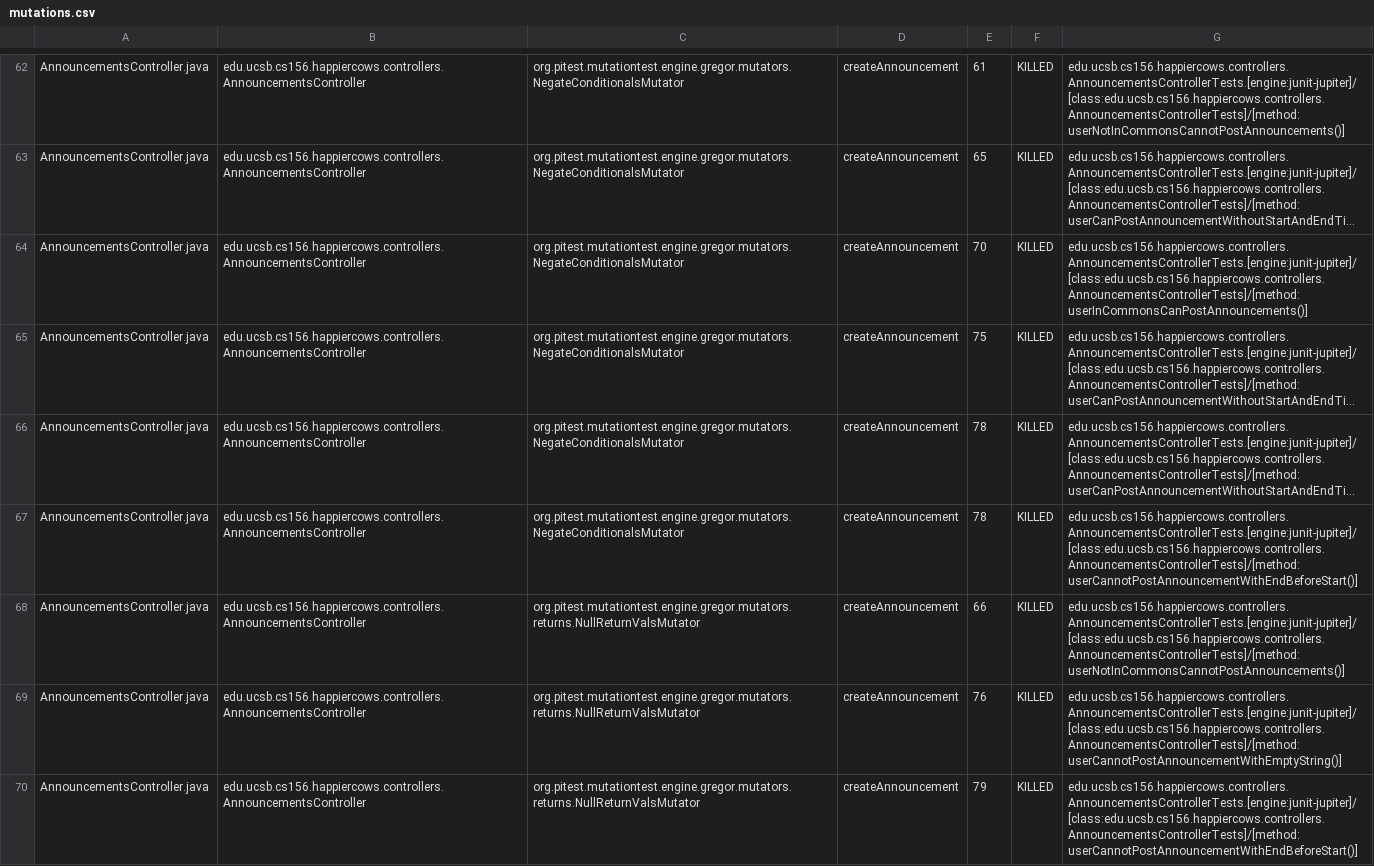
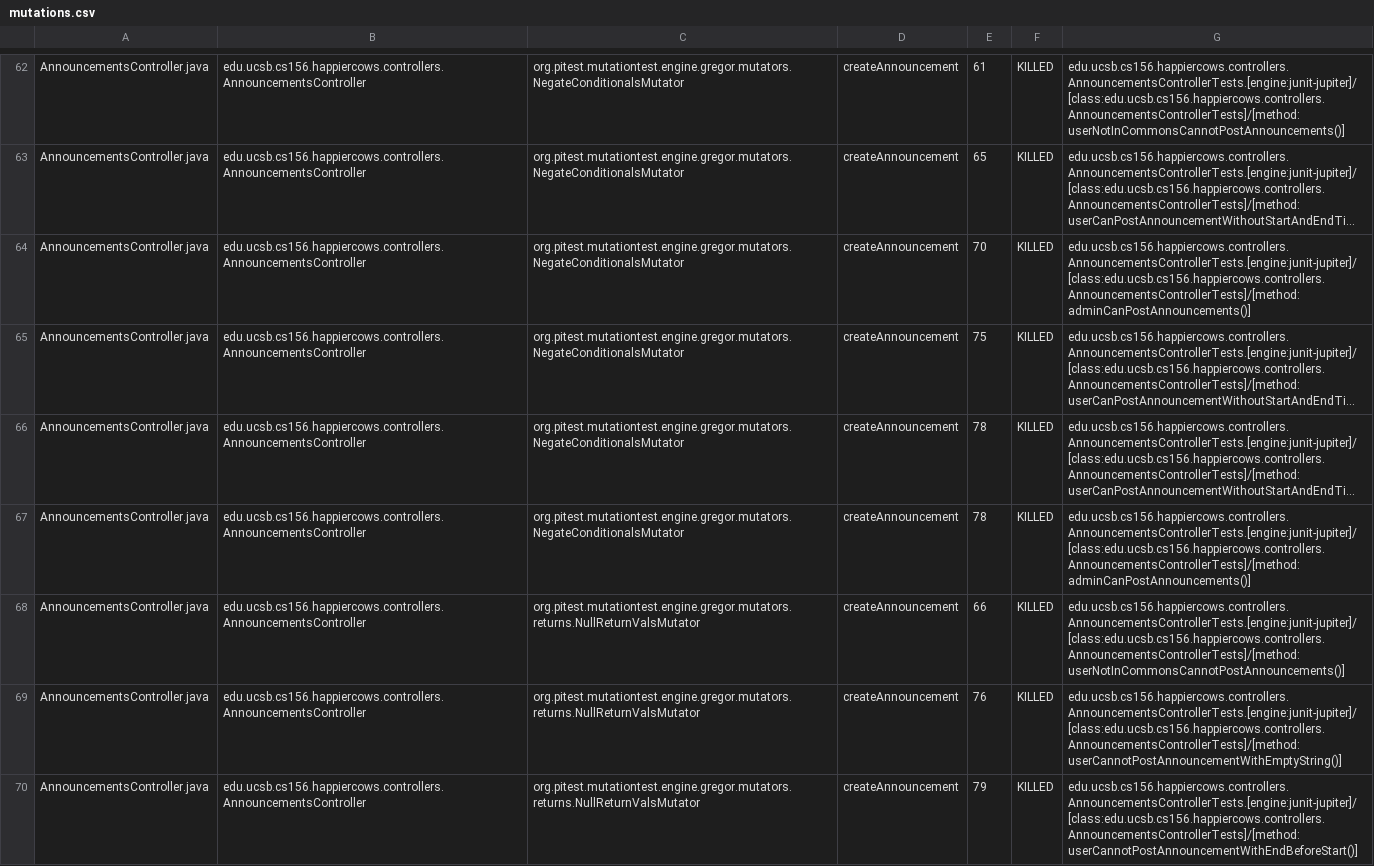
Before and after one commit to ucsb-cs156-s24/proj-happycows-s24-4pm-6, a CSV file: prs/22/pitest/mutations.csv, drawn as a sheet; only a part is shown, gaps mark what is left out; long unchanged cells end in …; the diff covers the shown part only; the diff names each change by its address in the sheet, - before the commit and + after, or states it on an @@ line.

Commit message:
Deploying to gh-pages from @ ucsb-cs156-s24/proj-happycows-s24-4pm-6@856dbbfd74758101e028e9d680fb839ac100deda 🚀

```diff
--- a/prs/22/pitest/mutations.csv
+++ b/prs/22/pitest/mutations.csv
-G64: edu.ucsb.cs156.happiercows.controllers.AnnouncementsControllerTests.[engine:junit-jupiter]/[class:edu.ucsb.cs156.happiercows.controllers.AnnouncementsControllerTests]/[method:userInCommonsCanPostAnnouncements()]
+G64: edu.ucsb.cs156.happiercows.controllers.AnnouncementsControllerTests.[engine:junit-jupiter]/[class:edu.ucsb.cs156.happiercows.controllers.AnnouncementsControllerTests]/[method:adminCanPostAnnouncements()]
-G67: edu.ucsb.cs156.happiercows.controllers.AnnouncementsControllerTests.[engine:junit-jupiter]/[class:edu.ucsb.cs156.happiercows.controllers.AnnouncementsControllerTests]/[method:userCannotPostAnnouncementWithEndBeforeStart()]
+G67: edu.ucsb.cs156.happiercows.controllers.AnnouncementsControllerTests.[engine:junit-jupiter]/[class:edu.ucsb.cs156.happiercows.controllers.AnnouncementsControllerTests]/[method:adminCanPostAnnouncements()]
```
Also changed, not shown: 4 added rows, 11 removed rows and 41 edited cells elsewhere in this file, 50 other files.
